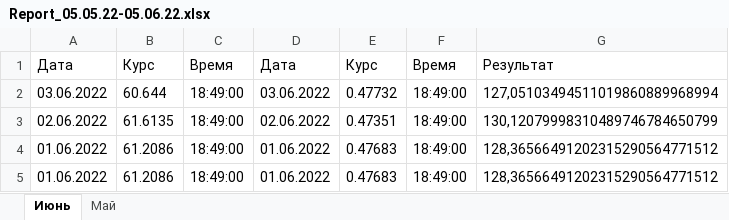
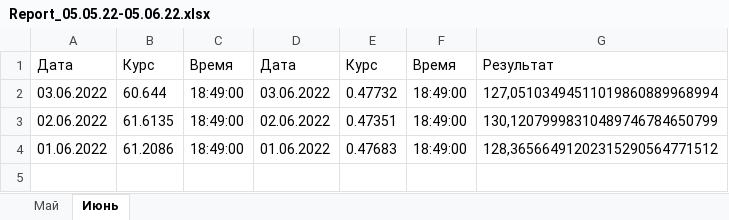
Before and after one commit to DaniilBut/-PIX, an Excel workbook: Data/Report_05.05.22-05.06.22.xlsx, sheet Июнь, drawn as a sheet; values as stored, in another font and other column widths than the file's, no borders; the diff names each change by its address in the sheet, - before the commit and + after, or states it on an @@ line.

```diff
--- a/Data/Report_05.05.22-05.06.22.xlsx (sheet Июнь)
+++ b/Data/Report_05.05.22-05.06.22.xlsx (sheet Июнь)
@@ sheet tab order changed: Май | Июнь @@
-row 5: 01.06.2022 | 61.2086 | 18:49:00 | 01.06.2022 | 0.47683 | 18:49:00 | 128,36566491202315290564771512
```
Also changed, not shown: sheet Май, 1 other file.
